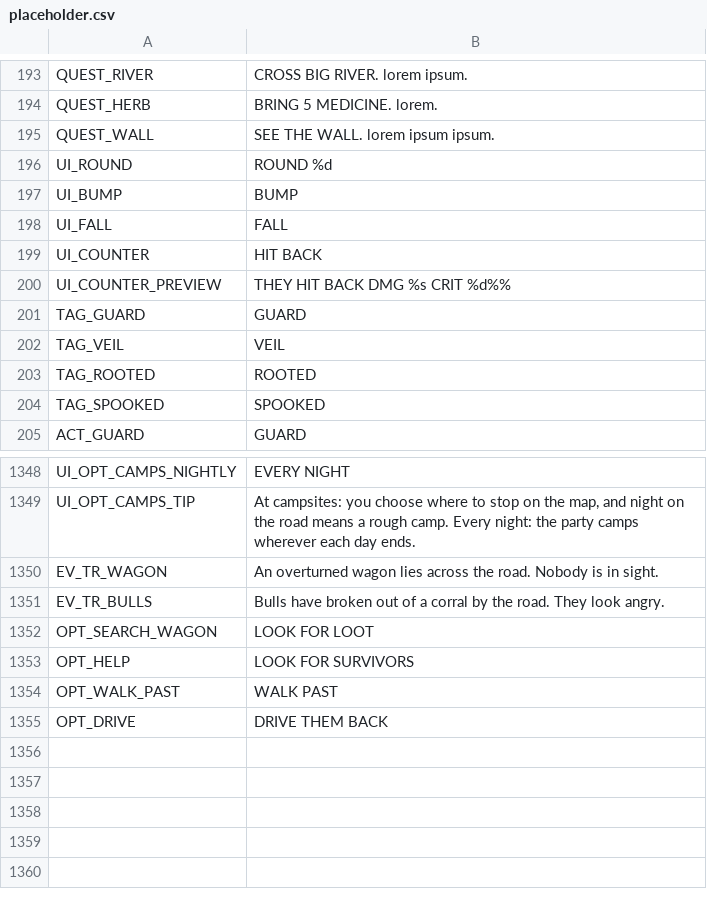
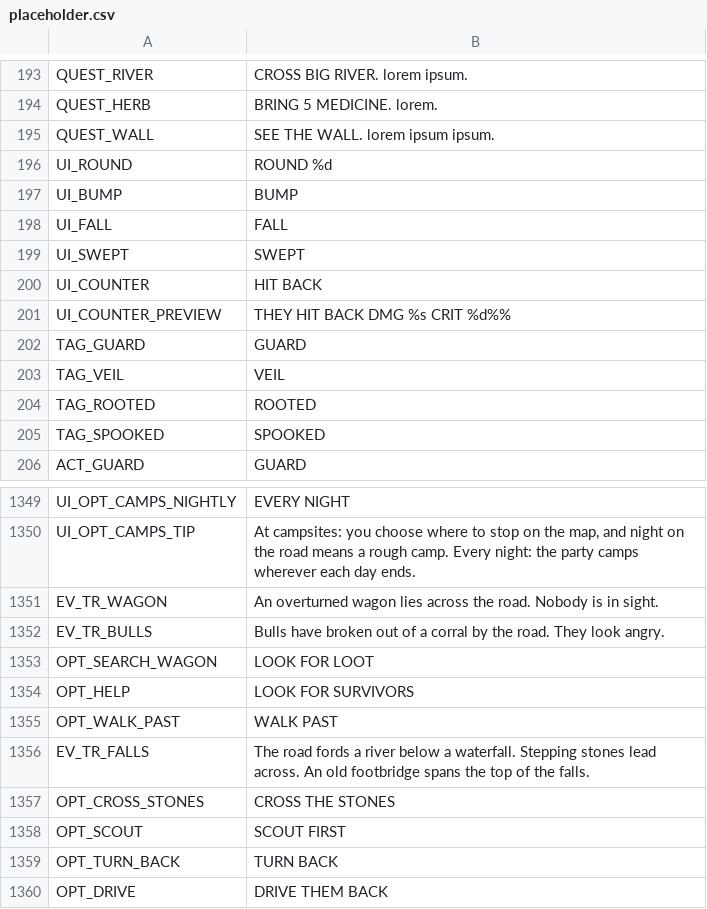
Before and after one commit to BrandonSigil/lodestone, a CSV file: game/text/placeholder.csv, drawn as a sheet; only a part is shown, gaps mark what is left out.

```diff
--- a/game/text/placeholder.csv
+++ b/game/text/placeholder.csv
@@ -198,2 +198,3 @@ UI_BUMP,BUMP
 UI_FALL,FALL
+UI_SWEPT,SWEPT
 UI_COUNTER,HIT BACK
@@ -1354,2 +1355,6 @@ OPT_HELP,LOOK FOR SURVIVORS
 OPT_WALK_PAST,WALK PAST
+EV_TR_FALLS,"The road fords a river below a waterfall. Stepping stones lead across. An old footbridge spans the top of the falls."
+OPT_CROSS_STONES,CROSS THE STONES
+OPT_SCOUT,SCOUT FIRST
+OPT_TURN_BACK,TURN BACK
 OPT_DRIVE,DRIVE THEM BACK
```
Also changed, not shown: game/data/encounters.csv, game/data/travel_events.csv, 10 other files.
